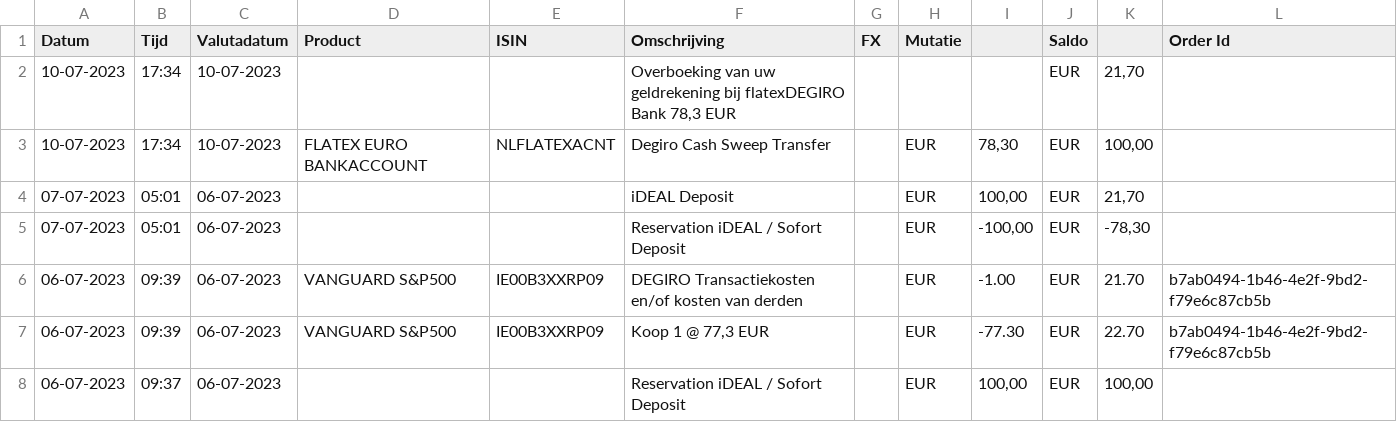
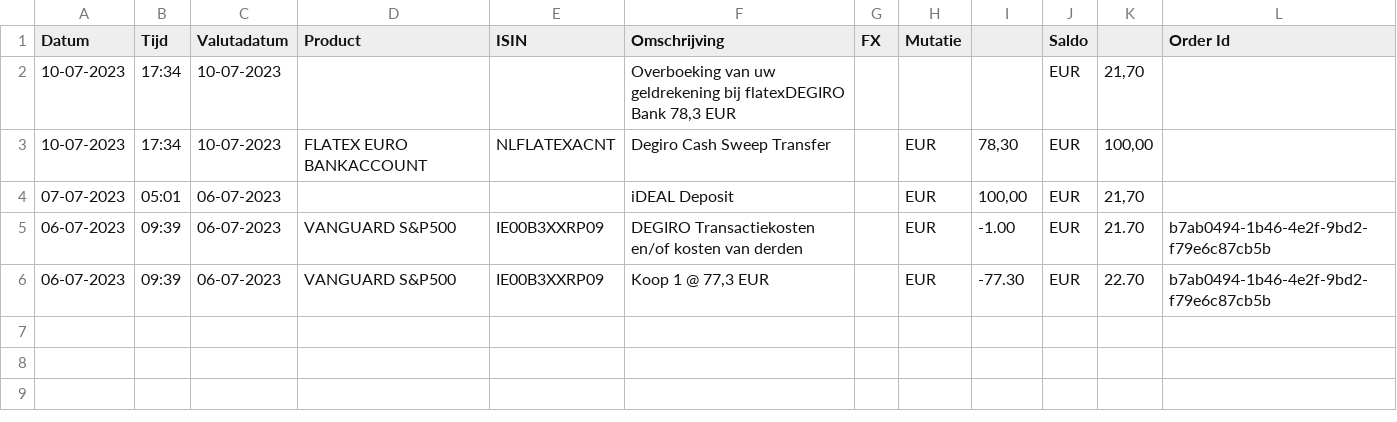
Before and after one commit to VibeNL/GhostfolioSidekick, a CSV file: GhostfolioSidekick.UnitTests/FileImporter/TestFiles/DeGiro/Example1/TestFileSingleOrder.csv, drawn as a sheet; the diff names each change by its address in the sheet, - before the commit and + after, or states it on an @@ line.

```diff
--- a/GhostfolioSidekick.UnitTests/FileImporter/TestFiles/DeGiro/Example1/TestFileSingleOrder.csv
+++ b/GhostfolioSidekick.UnitTests/FileImporter/TestFiles/DeGiro/Example1/TestFileSingleOrder.csv
-row 5: 07-07-2023 | 05:01 | 06-07-2023 |  |  | Reservation iDEAL / Sofort Deposit |  | EUR | -100,00 | EUR | -78,30
-row 8: 06-07-2023 | 09:37 | 06-07-2023 |  |  | Reservation iDEAL / Sofort Deposit |  | EUR | 100,00 | EUR | 100,00
```
Also changed, not shown: 19 other files.
